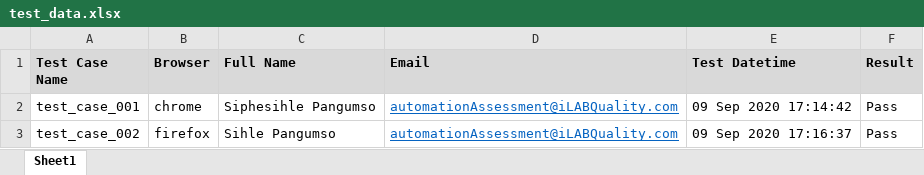
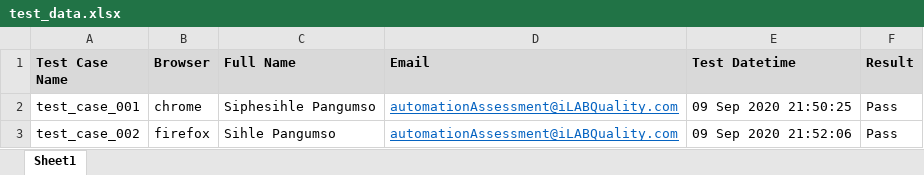
Before and after one commit to sirrrah/iLabJobs, an Excel workbook: Data/test_data.xlsx, sheet Sheet1, drawn as a sheet; values as stored, in another font and other column widths than the file's, no borders; the diff names each change by its address in the sheet, - before the commit and + after, or states it on an @@ line.

```diff
--- a/Data/test_data.xlsx (sheet Sheet1)
+++ b/Data/test_data.xlsx (sheet Sheet1)
-E2 (Test Datetime): 09 Sep 2020 17:14:42
+E2 (Test Datetime): 09 Sep 2020 21:50:25
-E3 (Test Datetime): 09 Sep 2020 17:16:37
+E3 (Test Datetime): 09 Sep 2020 21:52:06
```
Also changed, not shown: 28 other files.
